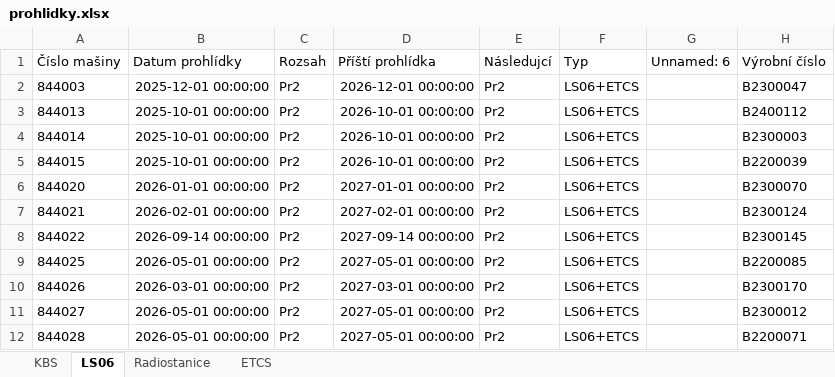
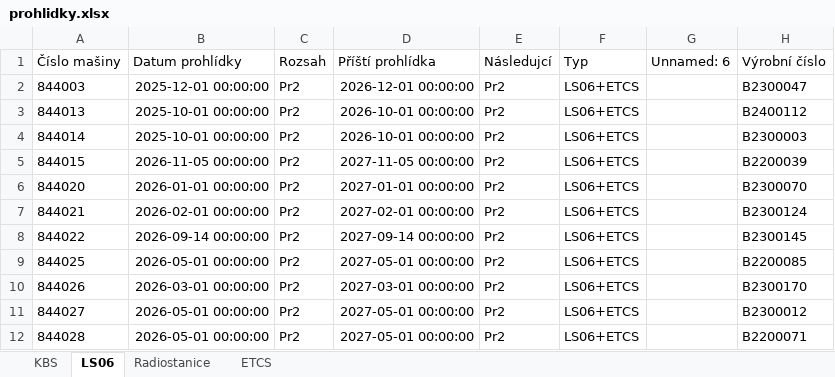
Before and after one commit to truckcsgofan-P5/Prohlidky, an Excel workbook: prohlidky.xlsx, sheet LS06, drawn as a sheet; only a part is shown; values as stored, in another font and other column widths than the file's, no borders; the diff names each change by its address in the sheet, - before the commit and + after, or states it on an @@ line.

Commit message:
Aktualizace dat z webové aplikace

```diff
--- a/prohlidky.xlsx (sheet LS06)
+++ b/prohlidky.xlsx (sheet LS06)
-B5 (Datum prohlídky): 2025-10-01 00:00:00
+B5 (Datum prohlídky): 2026-11-05 00:00:00
-D5 (Příští prohlídka): 2026-10-01 00:00:00
+D5 (Příští prohlídka): 2027-11-05 00:00:00
```
